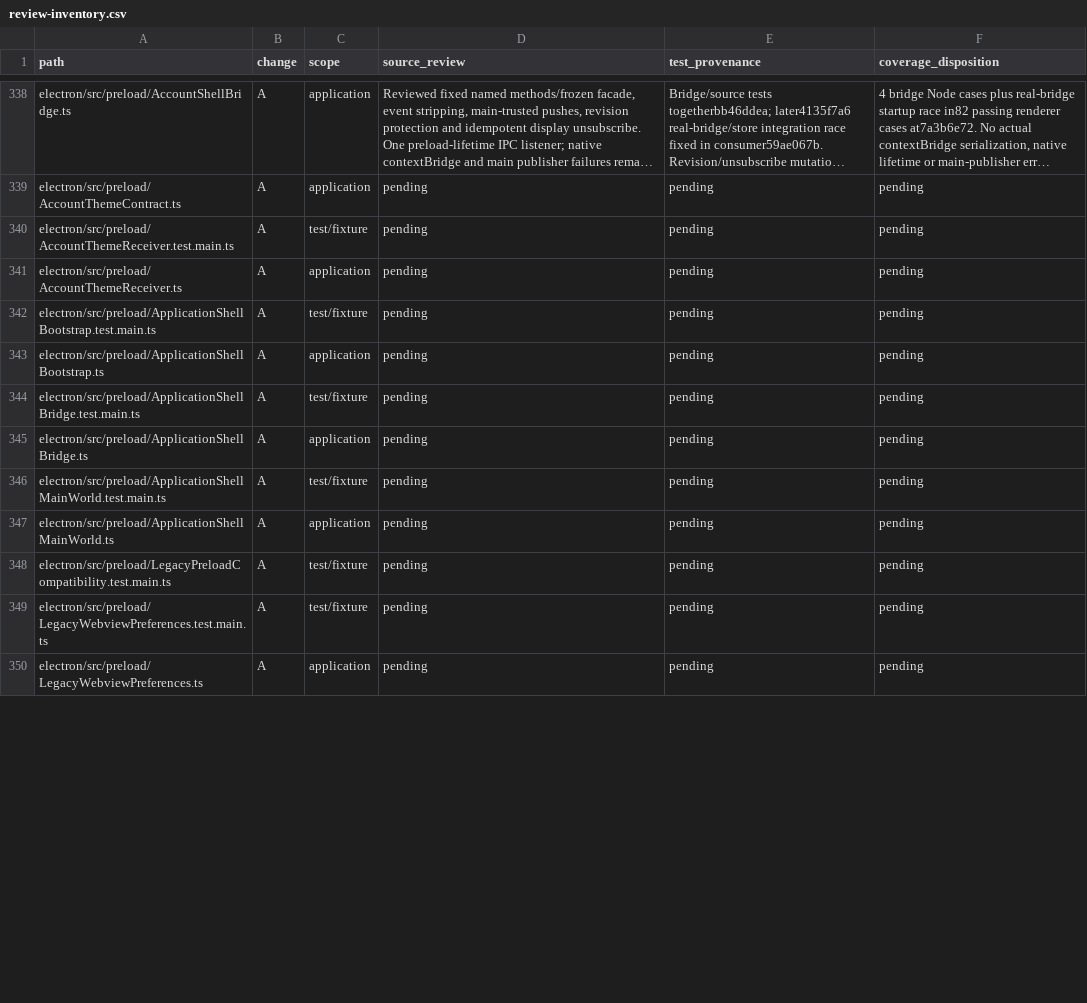
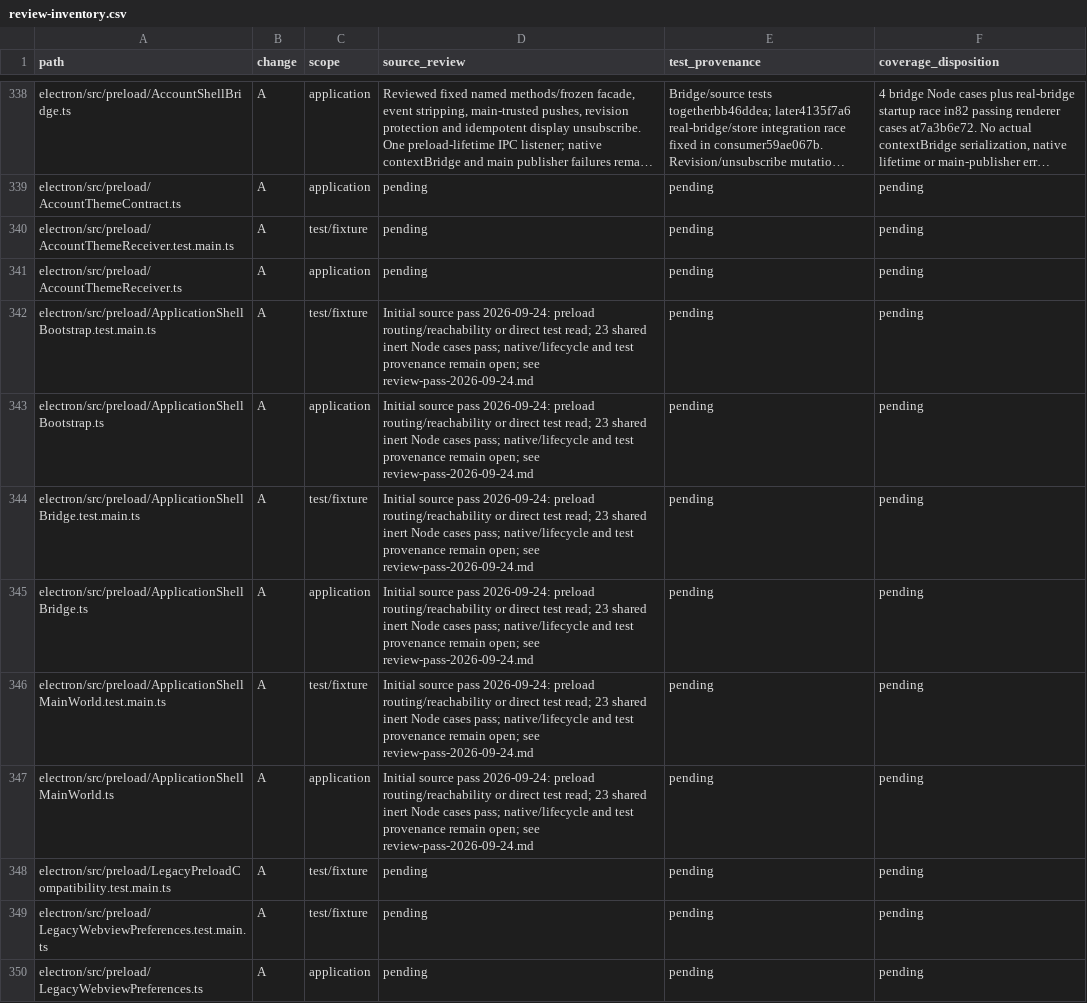
Before and after one commit to adamlow-wire/wire-desktop, a CSV file: docs/electron-modernization/review-inventory.csv, drawn as a sheet; only a part is shown, gaps mark what is left out; long unchanged cells end in …; the diff covers the shown part only.

Commit message:
docs: record bounded preload source review

```diff
--- a/docs/electron-modernization/review-inventory.csv
+++ b/docs/electron-modernization/review-inventory.csv
@@ -341,8 +341,8 @@ electron/src/preload/AccountThemeReceiver.test.main.ts,A,test/fixture,pending,pe
 electron/src/preload/AccountThemeReceiver.ts,A,application,pending,pending,pending
-electron/src/preload/ApplicationShellBootstrap.test.main.ts,A,test/fixture,pending,pending,pending
-electron/src/preload/ApplicationShellBootstrap.ts,A,application,pending,pending,pending
-electron/src/preload/ApplicationShellBridge.test.main.ts,A,test/fixture,pending,pending,pending
-electron/src/preload/ApplicationShellBridge.ts,A,application,pending,pending,pending
-electron/src/preload/ApplicationShellMainWorld.test.main.ts,A,test/fixture,pending,pending,pending
-electron/src/preload/ApplicationShellMainWorld.ts,A,application,pending,pending,pending
+electron/src/preload/ApplicationShellBootstrap.test.main.ts,A,test/fixture,"Initial source pass 2026-09-24: preload routing/reachability or direct test read; 23 shared inert Node cases pass; native/lifecycle and test provenance remain open; see review-pass-2026-09-24.md",pending,pending
+electron/src/preload/ApplicationShellBootstrap.ts,A,application,"Initial source pass 2026-09-24: preload routing/reachability or direct test read; 23 shared inert Node cases pass; native/lifecycle and test provenance remain open; see review-pass-2026-09-24.md",pending,pending
+electron/src/preload/ApplicationShellBridge.test.main.ts,A,test/fixture,"Initial source pass 2026-09-24: preload routing/reachability or direct test read; 23 shared inert Node cases pass; native/lifecycle and test provenance remain open; see review-pass-2026-09-24.md",pending,pending
+electron/src/preload/ApplicationShellBridge.ts,A,application,"Initial source pass 2026-09-24: preload routing/reachability or direct test read; 23 shared inert Node cases pass; native/lifecycle and test provenance remain open; see review-pass-2026-09-24.md",pending,pending
+electron/src/preload/ApplicationShellMainWorld.test.main.ts,A,test/fixture,"Initial source pass 2026-09-24: preload routing/reachability or direct test read; 23 shared inert Node cases pass; native/lifecycle and test provenance remain open; see review-pass-2026-09-24.md",pending,pending
+electron/src/preload/ApplicationShellMainWorld.ts,A,application,"Initial source pass 2026-09-24: preload routing/reachability or direct test read; 23 shared inert Node cases pass; native/lifecycle and test provenance remain open; see review-pass-2026-09-24.md",pending,pending
 electron/src/preload/LegacyPreloadCompatibility.test.main.ts,A,test/fixture,pending,pending,pending
```
Also changed, not shown: 9 edited cells elsewhere in this file, 3 other files.
